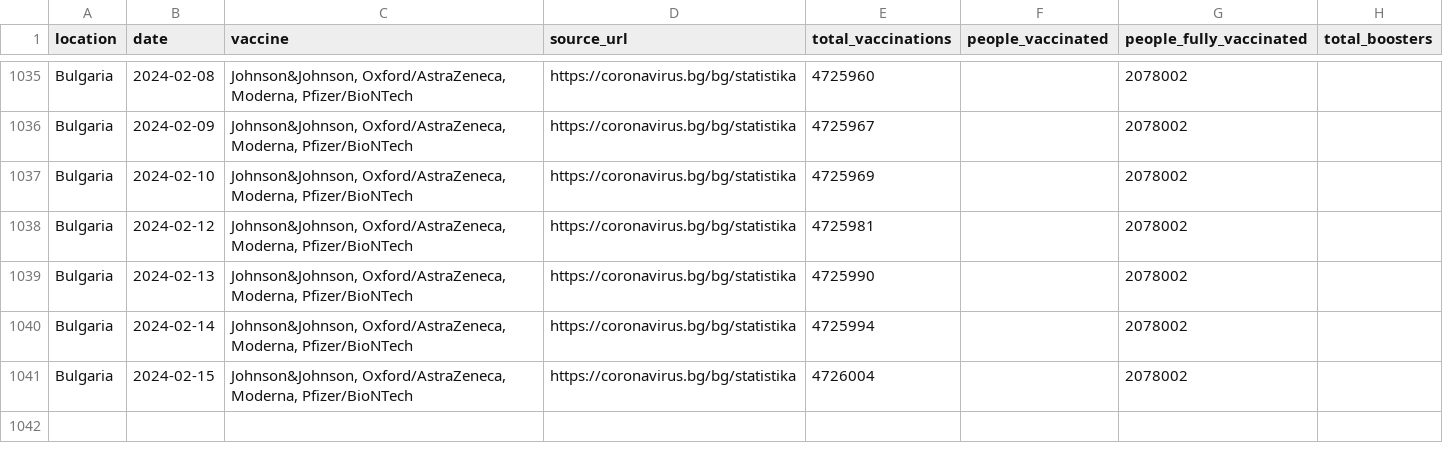
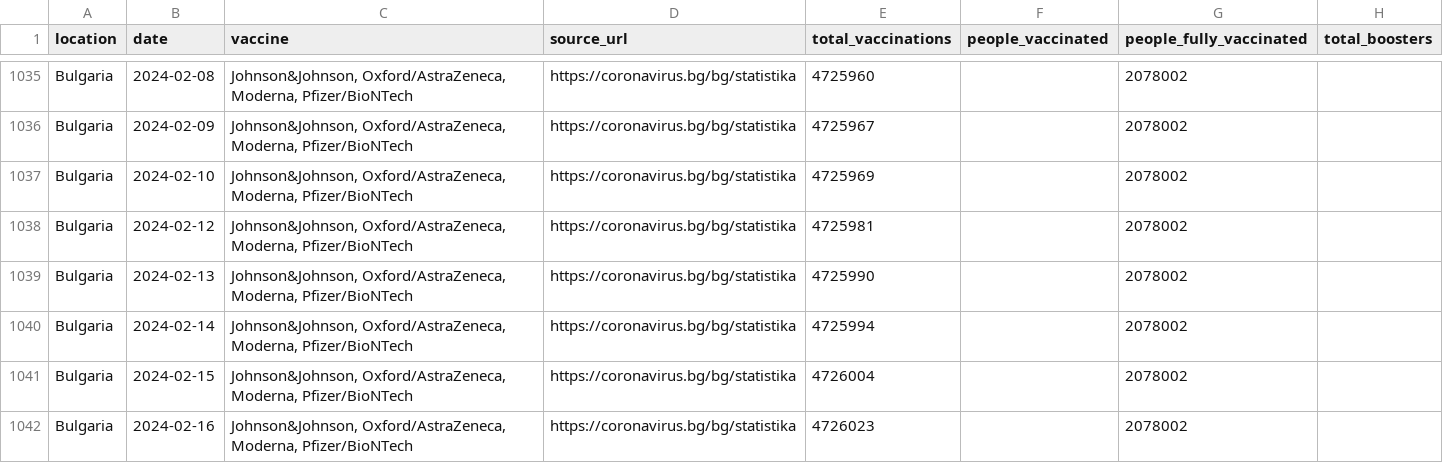
Before and after one commit to lesterholy/covid-19-data, a CSV file: public/data/vaccinations/country_data/Bulgaria.csv, drawn as a sheet; only a part is shown, gaps mark what is left out; the diff names each change by its address in the sheet, - before the commit and + after, or states it on an @@ line.

```diff
--- a/public/data/vaccinations/country_data/Bulgaria.csv
+++ b/public/data/vaccinations/country_data/Bulgaria.csv
+row 1042: Bulgaria | 2024-02-16 | Johnson&Johnson, Oxford/AstraZeneca, Moderna, Pfizer/BioNTech | https://coronavirus.bg/bg/statistika | 4726023 |  | 2078002
```
Also changed, not shown: public/data/vaccinations/country_data/Lithuania.csv, public/data/vaccinations/country_data/Malaysia.csv, 17 other files.
